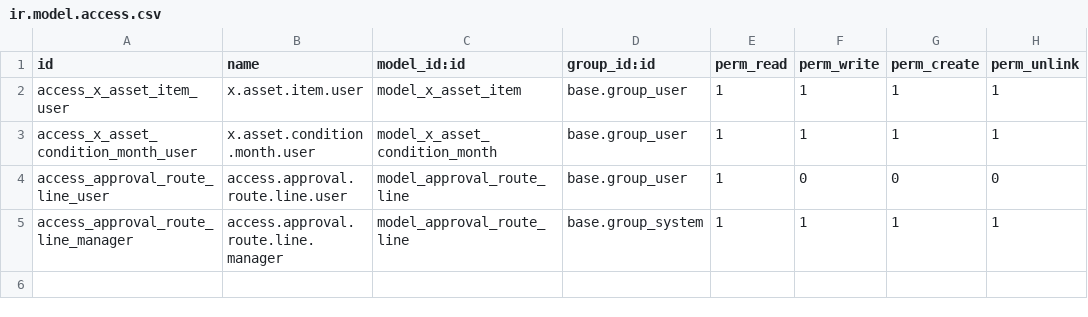
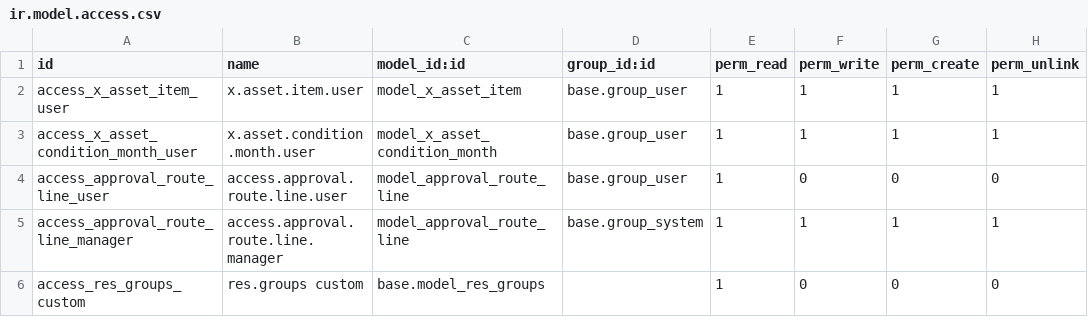
Before and after one commit to mazkar/Odoo_Asset_Management, a CSV file: addons/assetManagement/security/ir.model.access.csv, drawn as a sheet; the diff names each change by its address in the sheet, - before the commit and + after, or states it on an @@ line.

```diff
--- a/addons/assetManagement/security/ir.model.access.csv
+++ b/addons/assetManagement/security/ir.model.access.csv
+row 6: access_res_groups_custom | res.groups custom | base.model_res_groups |  | 1 | 0 | 0 | 0
```
Also changed, not shown: 7 other files.
